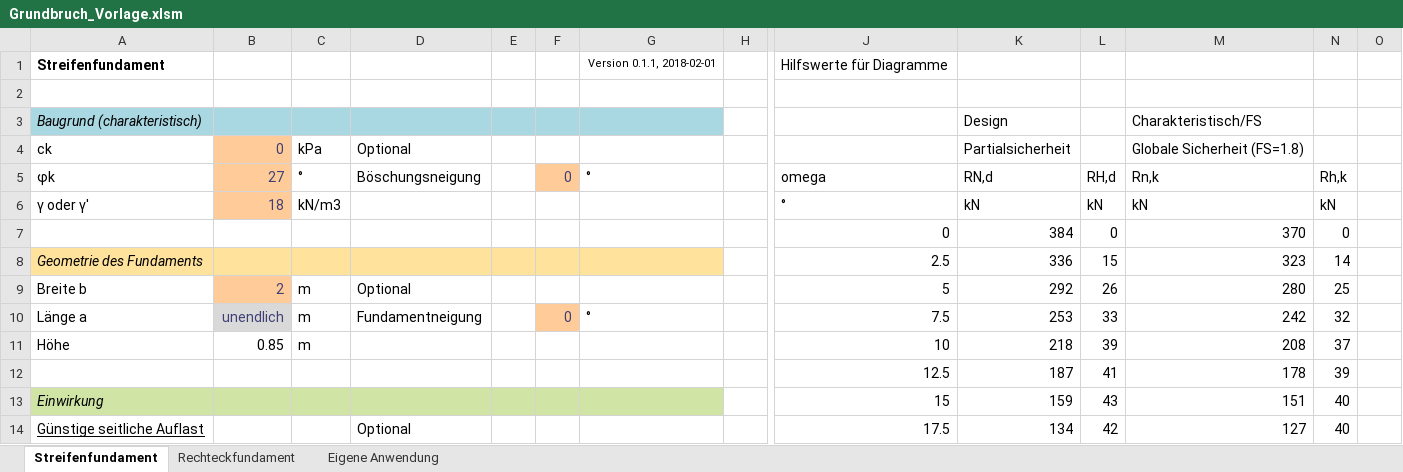
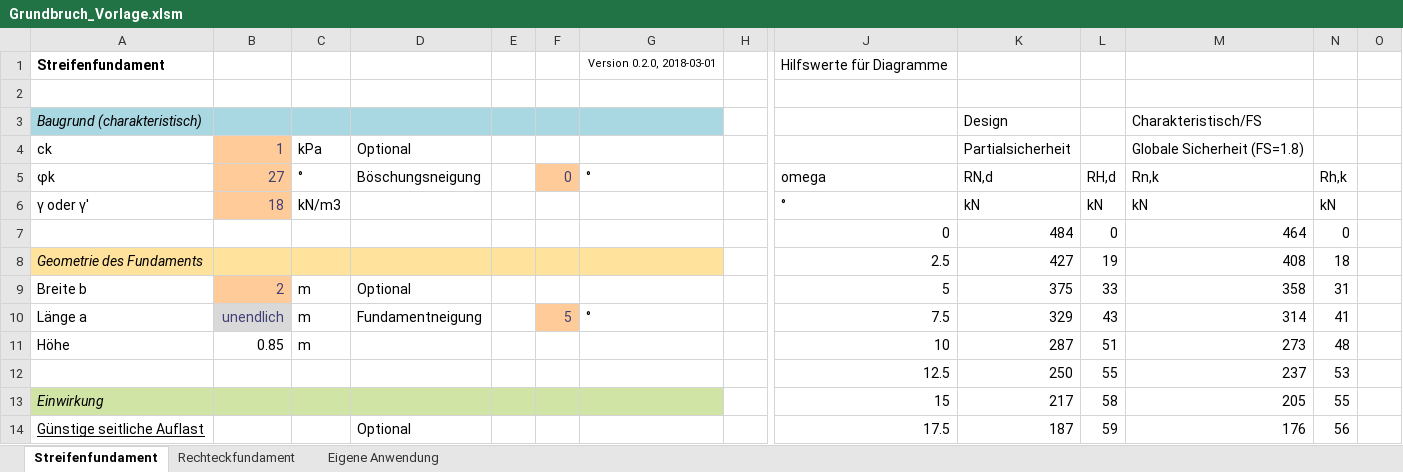
Before and after one commit to minderp/bearingcapacity, an Excel workbook: Grundbruch_Vorlage.xlsm, sheet Streifenfundament, drawn as a sheet; only a part is shown, gaps mark what is left out; values as stored, in another font and other column widths than the file's, no borders; charts and pictures not drawn; removed rows and columns are numbered as before the commit, all else as after; rows hold the shown columns only; the diff covers the shown part only; the diff names each change by its address in the sheet, - before the commit and + after, or states it on an @@ line.

```diff
--- a/Grundbruch_Vorlage.xlsm (sheet Streifenfundament)
+++ b/Grundbruch_Vorlage.xlsm (sheet Streifenfundament)
-G1: Version 0.1.1, 2018-02-01
+G1: Version 0.2.0, 2018-03-01
-B4: 0
+B4: 1
-K7: 384
+K7: 484
-M7: 370
+M7: 464
-K8: 336
+K8: 427
-L8: 15
+L8: 19
-M8: 323
+M8: 408
-N8: 14
+N8: 18
-K9: 292
+K9: 375
-L9: 26
+L9: 33
-M9: 280
+M9: 358
-N9: 25
+N9: 31
-F10: 0
+F10: 5
-K10: 253
+K10: 329
-L10: 33
+L10: 43
-M10: 242
+M10: 314
-N10: 32
+N10: 41
-K11: 218
+K11: 287
-L11: 39
+L11: 51
-M11: 208
+M11: 273
-N11: 37
+N11: 48
-row 12:  |  |  |  |  |  |  |  | 12.5 | 187 | 41 | 178 | 39
+row 12:  |  |  |  |  |  |  |  | 12.5 | 250 | 55 | 237 | 53
-K13: 159
+K13: 217
-L13: 43
+L13: 58
-M13: 151
+M13: 205
-N13: 40
+N13: 55
-K14: 134
+K14: 187
-L14: 42
+L14: 59
-M14: 127
+M14: 176
-N14: 40
+N14: 56
```
Also changed, not shown: 3 added rows, 5 removed rows, 63 edited cells and cell formats elsewhere in this sheet, sheet Rechteckfundament, sheet Eigene Anwendung, charts or pictures, Grundbruch_samples.xlsm, InnereTragsicherheit_Vorlage.xlsm, 4 other files.
